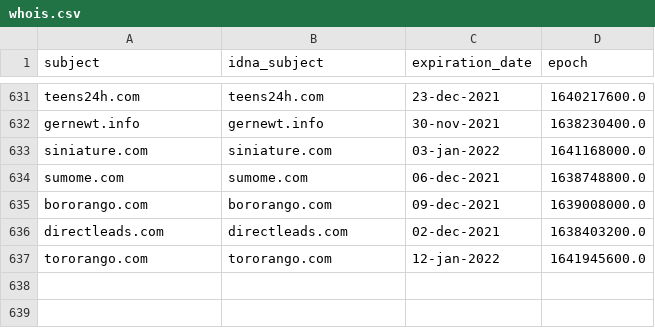
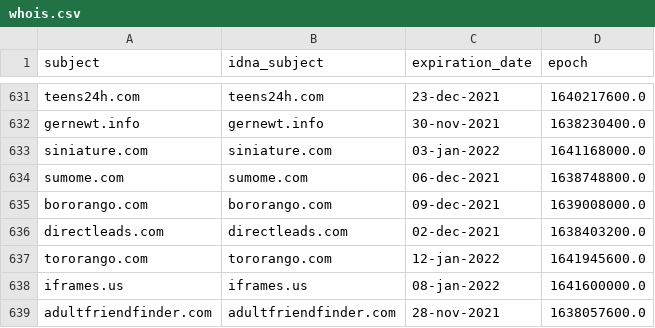
Before and after one commit to dead-hosts/hosts_web_mvps.org, a CSV file: .pyfunceble/whois.csv, drawn as a sheet; only a part is shown, gaps mark what is left out.

```diff
--- a/.pyfunceble/whois.csv
+++ b/.pyfunceble/whois.csv
@@ -637 +637,3 @@ directleads.com,directleads.com,02-dec-2021,1638403200.0
 tororango.com,tororango.com,12-jan-2022,1641945600.0
+iframes.us,iframes.us,08-jan-2022,1641600000.0
+adultfriendfinder.com,adultfriendfinder.com,28-nov-2021,1638057600.0
```
Also changed, not shown: .pyfunceble/inactive.csv, 9 other files.
